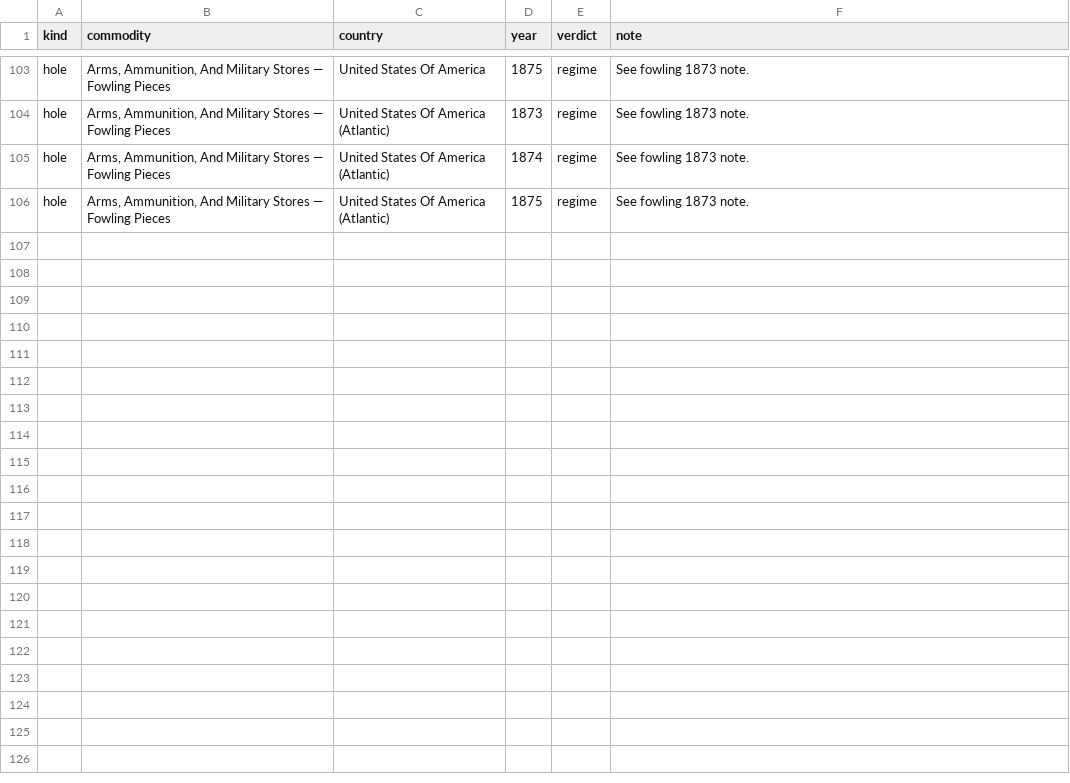
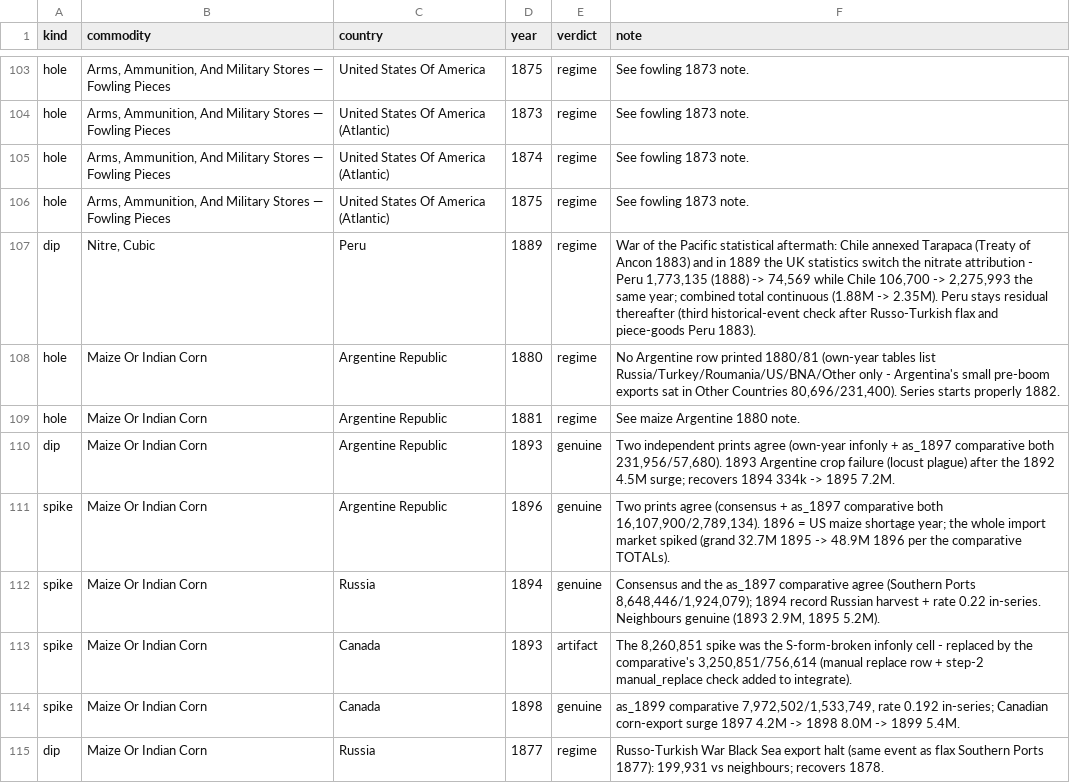
Before and after one commit to jburnford/uk-trade-db, a CSV file: reference/anomaly_adjudications.csv, drawn as a sheet; only a part is shown, gaps mark what is left out.

```diff
--- a/reference/anomaly_adjudications.csv
+++ b/reference/anomaly_adjudications.csv
@@ -106 +106,10 @@ hole,"Arms, Ammunition, And Military Stores — Fowling Pieces",United States Of
 hole,"Arms, Ammunition, And Military Stores — Fowling Pieces",United States Of America (Atlantic),1875,regime,See fowling 1873 note.
+dip,"Nitre, Cubic",Peru,1889,regime,"War of the Pacific statistical aftermath: Chile annexed Tarapaca (Treaty of Ancon 1883) and in 1889 the UK statistics switch the nitrate attribution - Peru 1,773,135 (1888) -> 74,569 while Chile 106,700 -> 2,275,993 the same year; combined total continuous (1.88M -> 2.35M). Peru stays residual thereafter (third historical-event check after Russo-Turkish flax and piece-goods Peru 1883)."
+hole,Maize Or Indian Corn,Argentine Republic,1880,regime,"No Argentine row printed 1880/81 (own-year tables list Russia/Turkey/Roumania/US/BNA/Other only - Argentina's small pre-boom exports sat in Other Countries 80,696/231,400). Series starts properly 1882."
+hole,Maize Or Indian Corn,Argentine Republic,1881,regime,See maize Argentine 1880 note.
+dip,Maize Or Indian Corn,Argentine Republic,1893,genuine,"Two independent prints agree (own-year infonly + as_1897 comparative both 231,956/57,680). 1893 Argentine crop failure (locust plague) after the 1892 4.5M surge; recovers 1894 334k -> 1895 7.2M."
+spike,Maize Or Indian Corn,Argentine Republic,1896,genuine,"Two prints agree (consensus + as_1897 comparative both 16,107,900/2,789,134). 1896 = US maize shortage year; the whole import market spiked (grand 32.7M 1895 -> 48.9M 1896 per the comparative TOTALs)."
+spike,Maize Or Indian Corn,Russia,1894,genuine,"Consensus and the as_1897 comparative agree (Southern Ports 8,648,446/1,924,079); 1894 record Russian harvest + rate 0.22 in-series. Neighbours genuine (1893 2.9M, 1895 5.2M)."
+spike,Maize Or Indian Corn,Canada,1893,artifact,"The 8,260,851 spike was the S-form-broken infonly cell - replaced by the comparative's 3,250,851/756,614 (manual replace row + step-2 manual_replace check added to integrate)."
+spike,Maize Or Indian Corn,Canada,1898,genuine,"as_1899 comparative 7,972,502/1,533,749, rate 0.192 in-series; Canadian corn-export surge 1897 4.2M -> 1898 8.0M -> 1899 5.4M."
+dip,Maize Or Indian Corn,Russia,1877,regime,"Russo-Turkish War Black Sea export halt (same event as flax Southern Ports 1877): 199,931 vs neighbours; recovers 1878."
```
Also changed, not shown: reference/group_repairs.csv, reference/manual_rows.csv, 3 other files.
